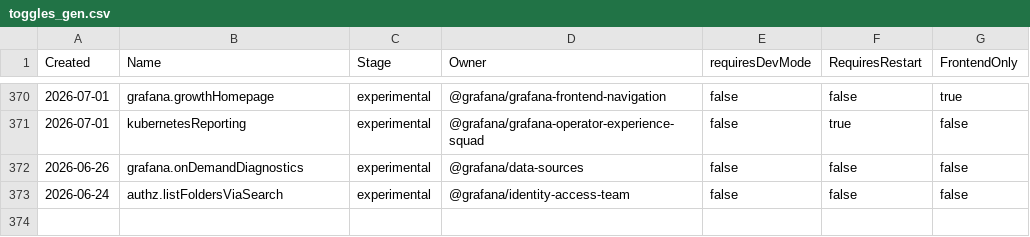
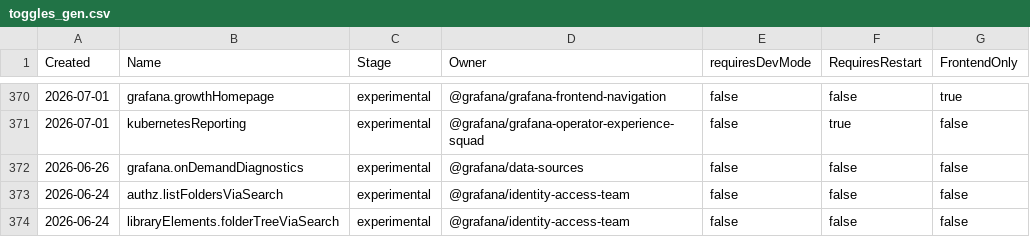
Before and after one commit to souvikDevloper/grafana, a CSV file: pkg/services/featuremgmt/toggles_gen.csv, drawn as a sheet; only a part is shown, gaps mark what is left out.

```diff
--- a/pkg/services/featuremgmt/toggles_gen.csv
+++ b/pkg/services/featuremgmt/toggles_gen.csv
@@ -373 +373,2 @@ Created,Name,Stage,Owner,requiresDevMode,RequiresRestart,FrontendOnly
 2026-06-24,authz.listFoldersViaSearch,experimental,@grafana/identity-access-team,false,false,false
+2026-06-24,libraryElements.folderTreeViaSearch,experimental,@grafana/identity-access-team,false,false,false
```
Also changed, not shown: 7 other files.
